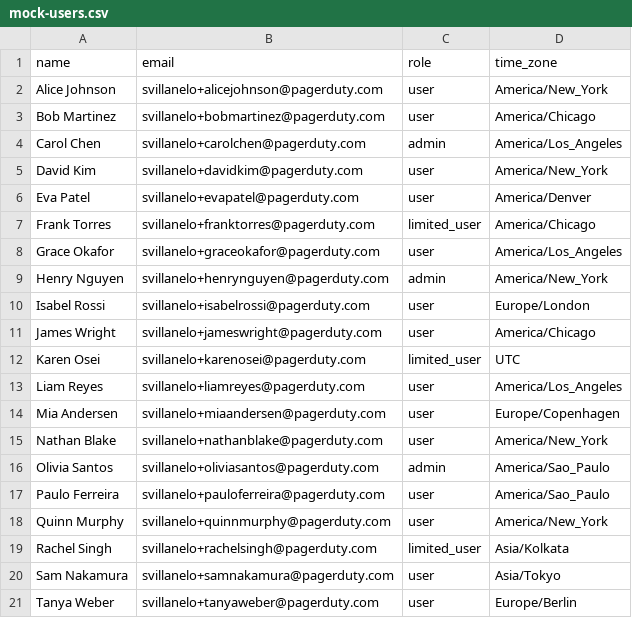
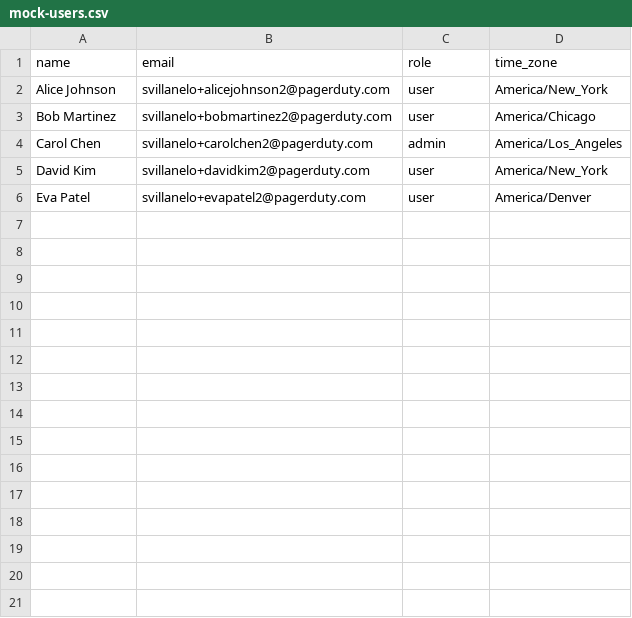
Before and after one commit to PagerDuty/pagerduty-mcp-server, a CSV file: mcp-apps/onboarding-wizard/mock-users.csv, drawn as a sheet.

Commit message:
feat(compensation): enhance oncall compensation UI and fix NoneType crash in agentic report
- Fix NoneType crash in get_oncall_compensation_report when PD API returns null schedule/user fields
- Expand SettingsTab, FairnessTab, ComplianceTab with additional config and display options
- Add businessHours module and extend compliance/fairness computation logic
- Update mcp-app.tsx wiring, styles, and HTML bundle
- Refresh mock-users.csv with updated fixture data

```diff
--- a/mcp-apps/onboarding-wizard/mock-users.csv
+++ b/mcp-apps/onboarding-wizard/mock-users.csv
@@ -1,21 +1,6 @@
 name,email,role,time_zone
-Alice Johnson,svillanelo+alicejohnson@pagerduty.com,user,America/New_York
-Bob Martinez,svillanelo+bobmartinez@pagerduty.com,user,America/Chicago
-Carol Chen,svillanelo+carolchen@pagerduty.com,admin,America/Los_Angeles
-David Kim,svillanelo+davidkim@pagerduty.com,user,America/New_York
-Eva Patel,svillanelo+evapatel@pagerduty.com,user,America/Denver
-Frank Torres,svillanelo+franktorres@pagerduty.com,limited_user,America/Chicago
-Grace Okafor,svillanelo+graceokafor@pagerduty.com,user,America/Los_Angeles
-Henry Nguyen,svillanelo+henrynguyen@pagerduty.com,admin,America/New_York
-Isabel Rossi,svillanelo+isabelrossi@pagerduty.com,user,Europe/London
-James Wright,svillanelo+jameswright@pagerduty.com,user,America/Chicago
-Karen Osei,svillanelo+karenosei@pagerduty.com,limited_user,UTC
-Liam Reyes,svillanelo+liamreyes@pagerduty.com,user,America/Los_Angeles
-Mia Andersen,svillanelo+miaandersen@pagerduty.com,user,Europe/Copenhagen
-Nathan Blake,svillanelo+nathanblake@pagerduty.com,user,America/New_York
-Olivia Santos,svillanelo+oliviasantos@pagerduty.com,admin,America/Sao_Paulo
-Paulo Ferreira,svillanelo+pauloferreira@pagerduty.com,user,America/Sao_Paulo
-Quinn Murphy,svillanelo+quinnmurphy@pagerduty.com,user,America/New_York
-Rachel Singh,svillanelo+rachelsingh@pagerduty.com,limited_user,Asia/Kolkata
-Sam Nakamura,svillanelo+samnakamura@pagerduty.com,user,Asia/Tokyo
-Tanya Weber,svillanelo+tanyaweber@pagerduty.com,user,Europe/Berlin
+Alice Johnson,svillanelo+alicejohnson2@pagerduty.com,user,America/New_York
+Bob Martinez,svillanelo+bobmartinez2@pagerduty.com,user,America/Chicago
+Carol Chen,svillanelo+carolchen2@pagerduty.com,admin,America/Los_Angeles
+David Kim,svillanelo+davidkim2@pagerduty.com,user,America/New_York
+Eva Patel,svillanelo+evapatel2@pagerduty.com,user,America/Denver
```
Also changed, not shown: 14 other files.
